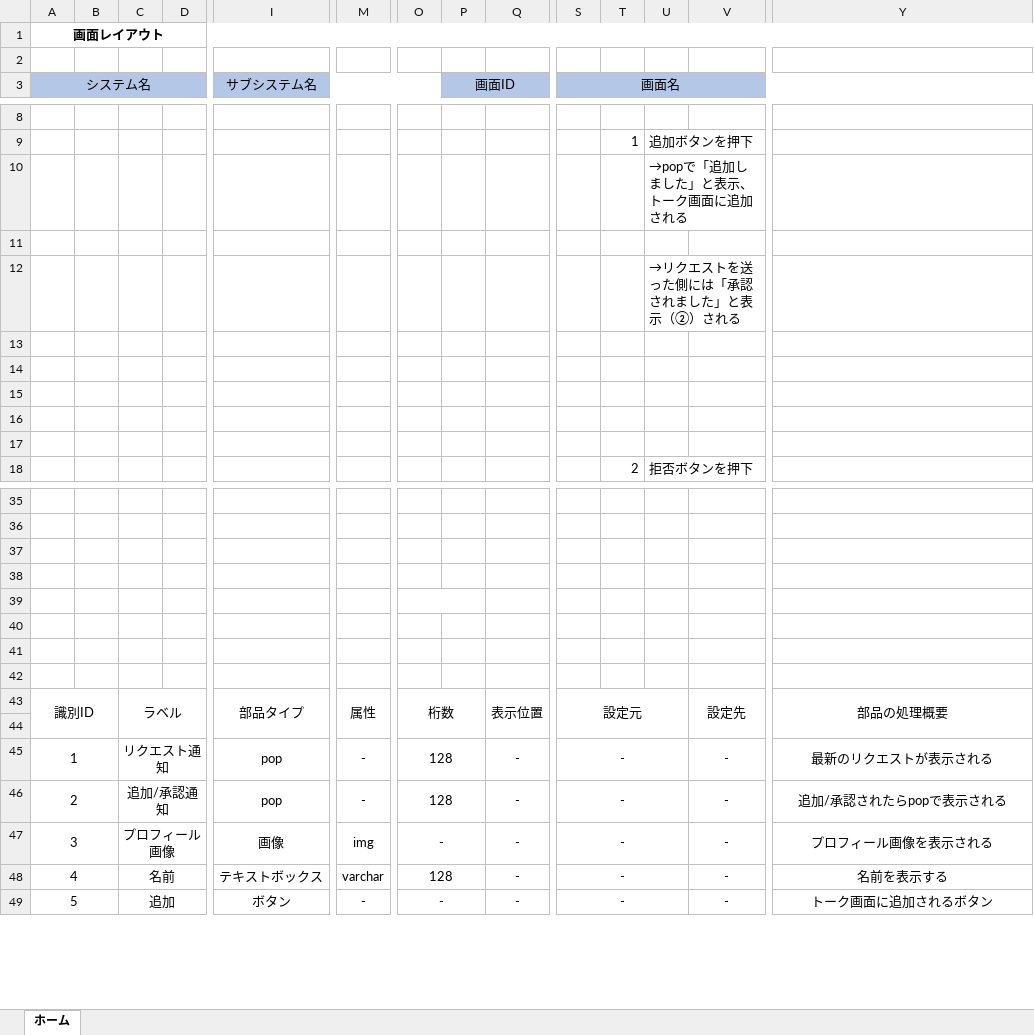
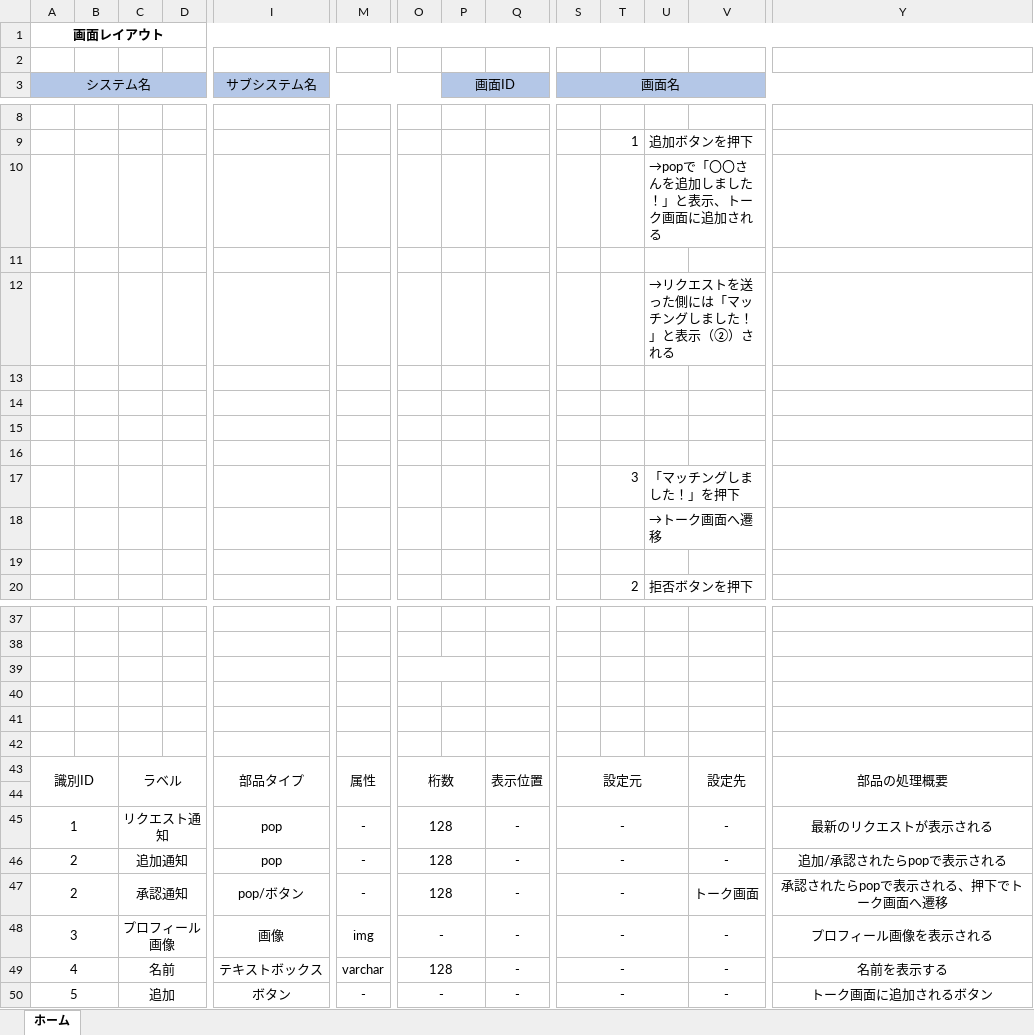
Before and after one commit to kawaguchi-mizuki/SAKURA, an Excel workbook: 設計書/画面レイアウト/ホーム画面.xlsx, sheet ホーム, drawn as a sheet; only a part is shown, gaps mark what is left out; values as stored, in another font and other column widths than the file's, no borders; charts and pictures not drawn; removed rows and columns are numbered as before the commit, all else as after; rows hold the shown columns only; the diff names each change by its address in the sheet, - before the commit and + after, or states it on an @@ line.

Commit message:
fix : ホーム画面　修正

```diff
--- a/設計書/画面レイアウト/ホーム画面.xlsx (sheet ホーム)
+++ b/設計書/画面レイアウト/ホーム画面.xlsx (sheet ホーム)
-U10: →popで「追加しました」と表示、トーク画面に追加される
+U10: →popで「〇〇さんを追加しました！」と表示、トーク画面に追加される
-U12: →リクエストを送った側には「承認されました」と表示（②）される
+U12: →リクエストを送った側には「マッチングしました！」と表示（②）される
+row 17:  |  |  |  |  |  |  |  |  |  | 3 | 「マッチングしました！」を押下
+row 18:  |  |  |  |  |  |  |  |  |  |  | →トーク画面へ遷移
+O39:P39 merged
-O39:P39 merged
-row 41: (empty)
-row 42: (empty)
-C46: 追加/承認通知
+C46: 追加通知
+row 47: 2 |  | 承認通知 |  | pop/ボタン | - | 128 |  | - | - |  |  | トーク画面 | 承認されたらpopで表示される、押下でトーク画面へ遷移
```
Also changed, not shown: charts or pictures.
